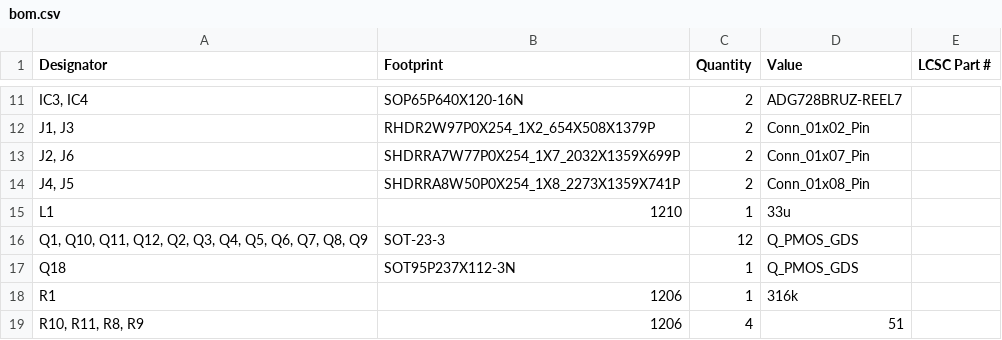
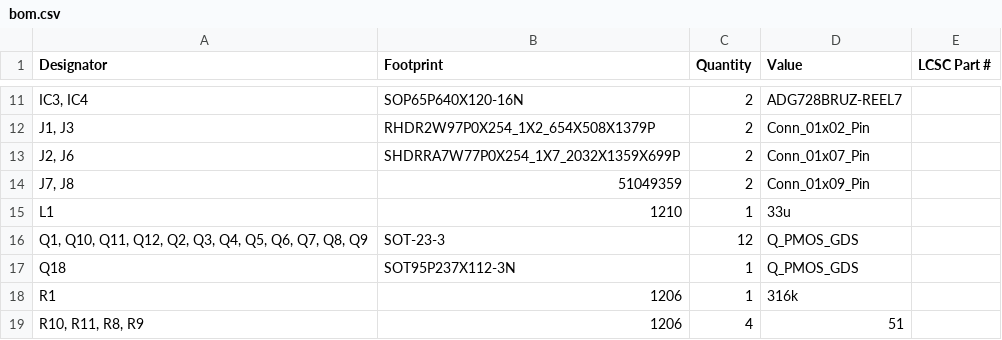
Before and after one commit to EOSCogniton/ELIZ-2022, a CSV file: 02 - Documentation/MODAC/Cartes Elec/BMS Slave/BMS_13_Vayce/production/bom.csv, drawn as a sheet; only a part is shown, gaps mark what is left out; removed rows and columns are numbered as before the commit, all else as after; the diff names each change by its address in the sheet, - before the commit and + after, or states it on an @@ line.

```diff
--- a/02 - Documentation/MODAC/Cartes Elec/BMS Slave/BMS_13_Vayce/production/bom.csv
+++ b/02 - Documentation/MODAC/Cartes Elec/BMS Slave/BMS_13_Vayce/production/bom.csv
-row 14: J4, J5 | SHDRRA8W50P0X254_1X8_2273X1359X741P | 2 | Conn_01x08_Pin
+row 14: J7, J8 | 51049359 | 2 | Conn_01x09_Pin
```
Also changed, not shown: 02 - Documentation/MODAC/Cartes Elec/BMS Slave/BMS_13_Vayce/production/designators.csv, 02 - Documentation/MODAC/Cartes Elec/BMS Slave/BMS_13_Vayce/production/positions.csv, 27 other files.
